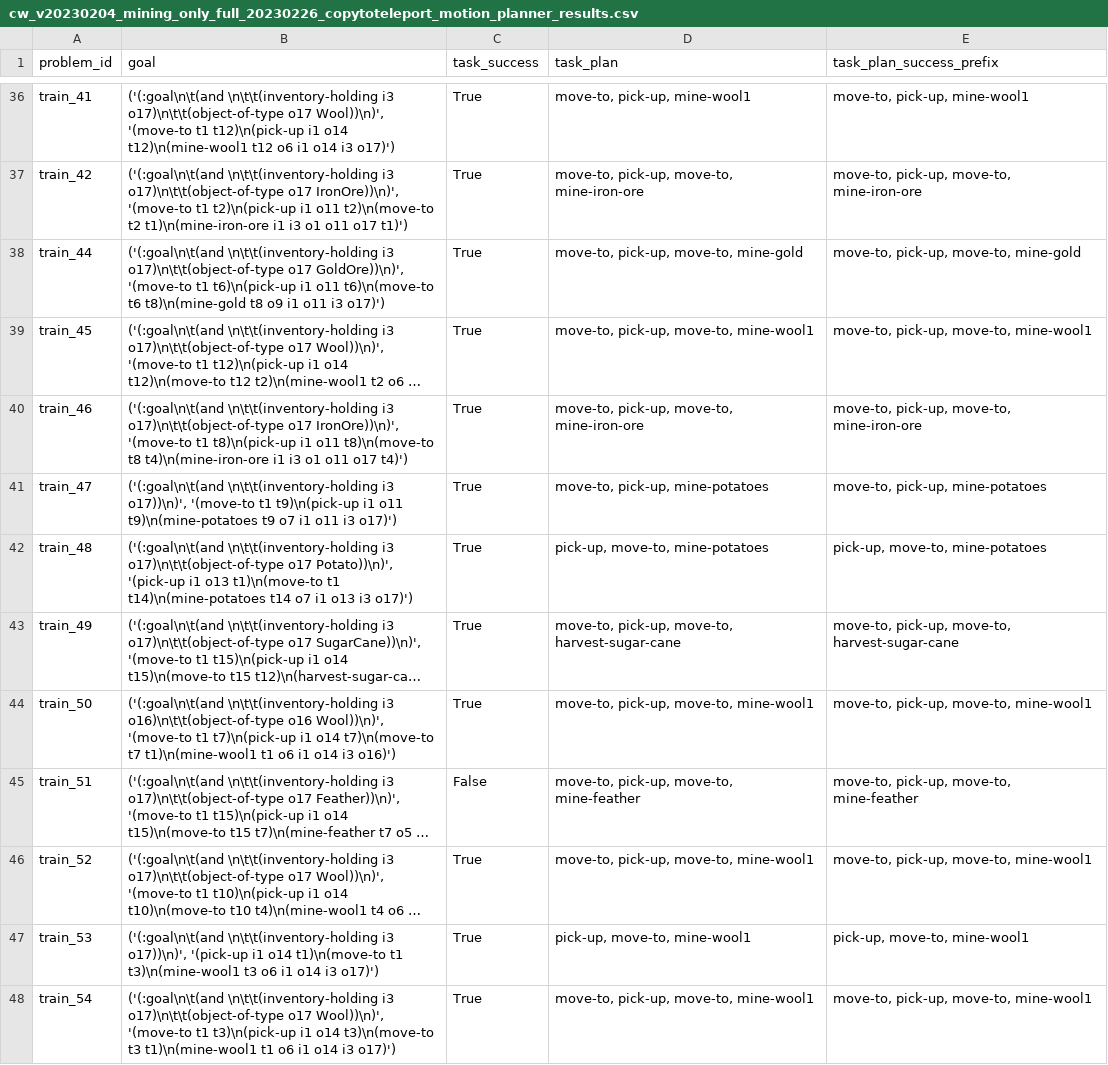
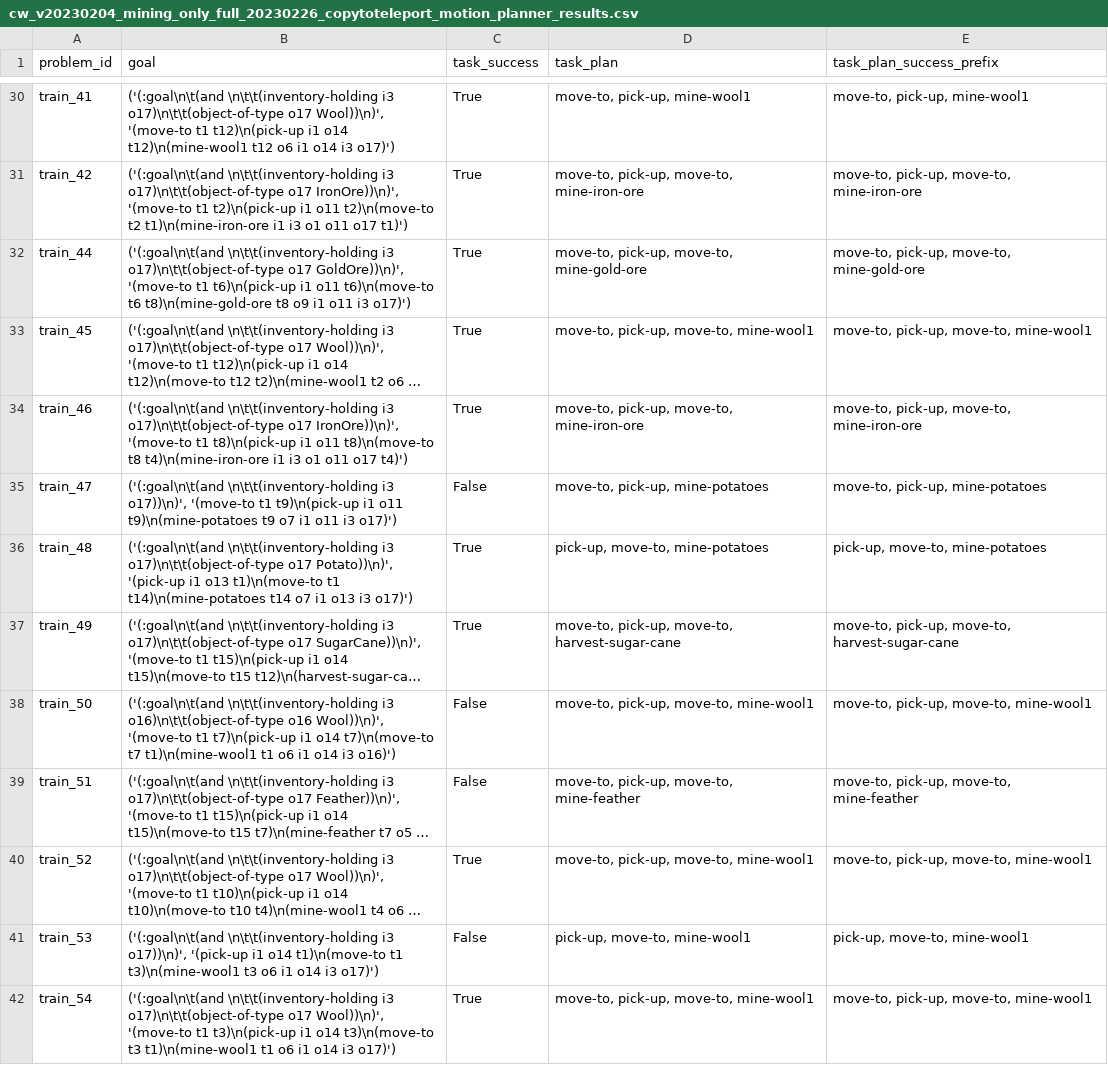
Before and after one commit to claudius-kienle/llm-operators, a CSV file: generated/cw_v20230204_mining_only_full_20230226_copytoteleport/0/cw_v20230204_mining_only_full_20230226_copytoteleport_motion_planner_results.csv, drawn as a sheet; only a part is shown, gaps mark what is left out; long unchanged cells end in …; addresses are those after the commit; the diff covers the shown part only; the diff names each change by its address in the sheet, - before the commit and + after, or states it on an @@ line.

Commit message:
[task-planning-csv] add task planning csv, resolved #16; also fixed a bug in cw motion planning

```diff
--- a/generated/cw_v20230204_mining_only_full_20230226_copytoteleport/0/cw_v20230204_mining_only_full_20230226_copytoteleport_motion_planner_results.csv
+++ b/generated/cw_v20230204_mining_only_full_20230226_copytoteleport/0/cw_v20230204_mining_only_full_20230226_copytoteleport_motion_planner_results.csv
-B32 (goal): …t6)\n(move-to t6 t8)\n(mine-gold t8 o9…
+B32 (goal): …t6)\n(move-to t6 t8)\n(mine-gold-ore t8 o9…
-D32 (task_plan): move-to, pick-up, move-to, mine-gold
+D32 (task_plan): move-to, pick-up, move-to, mine-gold-ore
-E32 (task_plan_success_prefix): move-to, pick-up, move-to, mine-gold
+E32 (task_plan_success_prefix): move-to, pick-up, move-to, mine-gold-ore
-C35 (task_success): True
+C35 (task_success): False
-C38 (task_success): True
+C38 (task_success): False
-C41 (task_success): True
+C41 (task_success): False
```
Also changed, not shown: 7 removed rows and 49 edited cells elsewhere in this file, generated/cw_v20230204_mining_only_full_20230226_copytoteleport/0/cw_v20230204_mining_only_full_20230226_copytoteleport_final_operators.csv, 8 other files.
